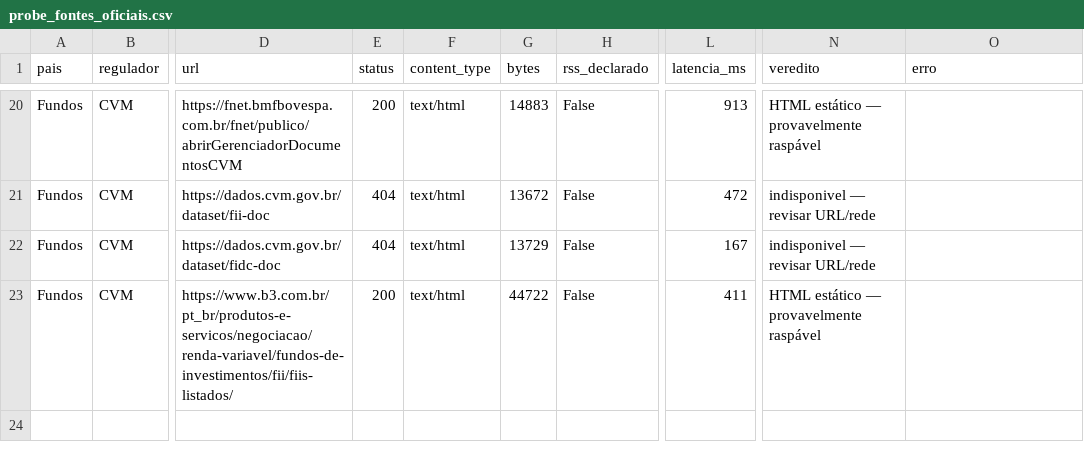
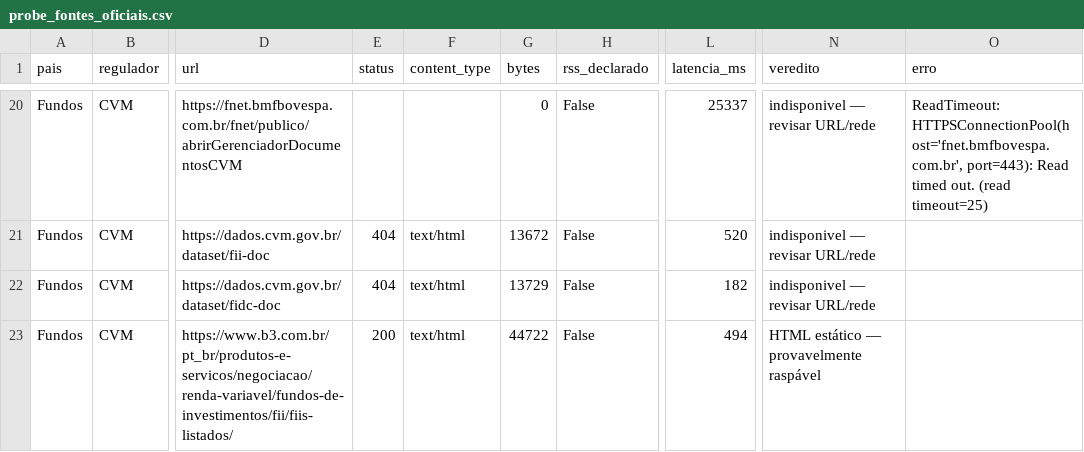
Before and after one commit to GutoCastro12/Dashboard-noticias, a CSV file: probe_fontes_oficiais.csv, drawn as a sheet; only a part is shown, gaps mark what is left out; the diff covers the shown part only; the diff names each change by its address in the sheet, - before the commit and + after, or states it on an @@ line.

```diff
--- a/probe_fontes_oficiais.csv
+++ b/probe_fontes_oficiais.csv
-E20 (status): 200
+E20 (status): (empty)
-F20 (content_type): text/html
+F20 (content_type): (empty)
-G20 (bytes): 14883
+G20 (bytes): 0
-L20 (latencia_ms): 913
+L20 (latencia_ms): 25337
-N20 (veredito): HTML estático — provavelmente raspável
+N20 (veredito): indisponivel — revisar URL/rede
-O20 (erro): (empty)
+O20 (erro): ReadTimeout: HTTPSConnectionPool(host='fnet.bmfbovespa.com.br', port=443): Read timed out. (read timeout=25)
-L21 (latencia_ms): 472
+L21 (latencia_ms): 520
-L22 (latencia_ms): 167
+L22 (latencia_ms): 182
-L23 (latencia_ms): 411
+L23 (latencia_ms): 494
```
Also changed, not shown: 29 edited cells elsewhere in this file, 3 other files.
